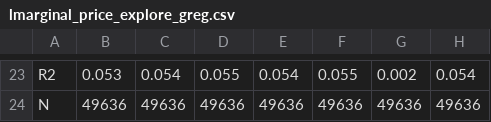
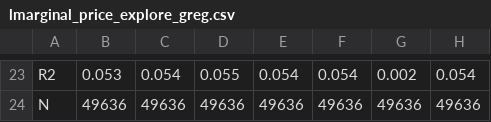
Before and after one commit to giantoak/memex_ad_features, a CSV file: nibrs/results/micro_zero_price/lmarginal_price_explore_greg.csv, drawn as a sheet; only a part is shown, gaps mark what is left out; the diff covers the shown part only.

```diff
--- a/nibrs/results/micro_zero_price/lmarginal_price_explore_greg.csv
+++ b/nibrs/results/micro_zero_price/lmarginal_price_explore_greg.csv
@@ -23,2 +23,2 @@
-"R2","0.053","0.054","0.055","0.054","0.055","0.002","0.054"
+"R2","0.053","0.054","0.055","0.054","0.054","0.002","0.054"
 "N","49636","49636","49636","49636","49636","49636","49636"
```
Also changed, not shown: 7 added rows, 7 removed rows and 24 edited cells elsewhere in this file, nibrs/results/micro_zero_price/lprice_per_hour_explore_greg.csv, nibrs/results/micro_zero_price/lzero_price_explore_greg.csv, 3 other files.
